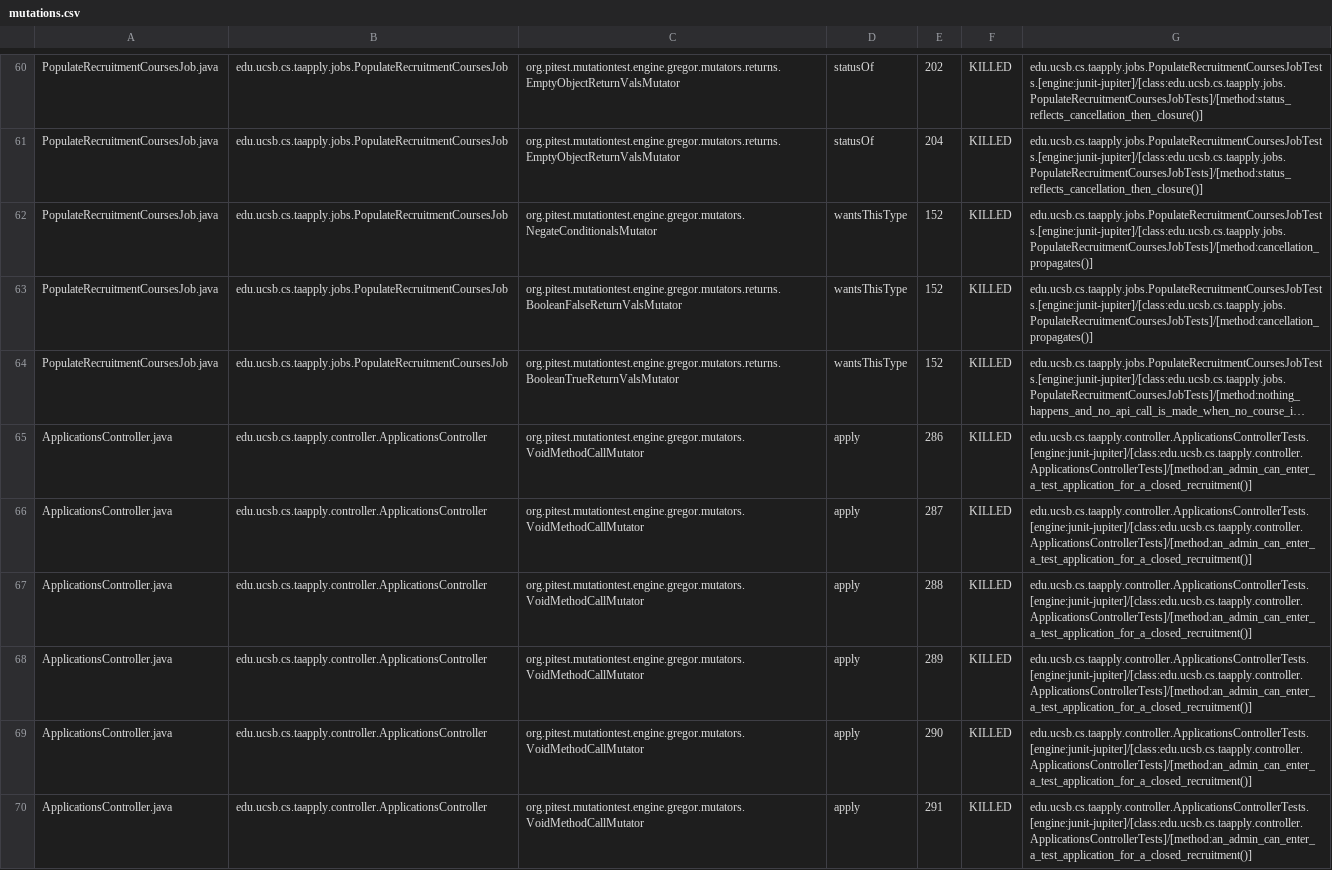
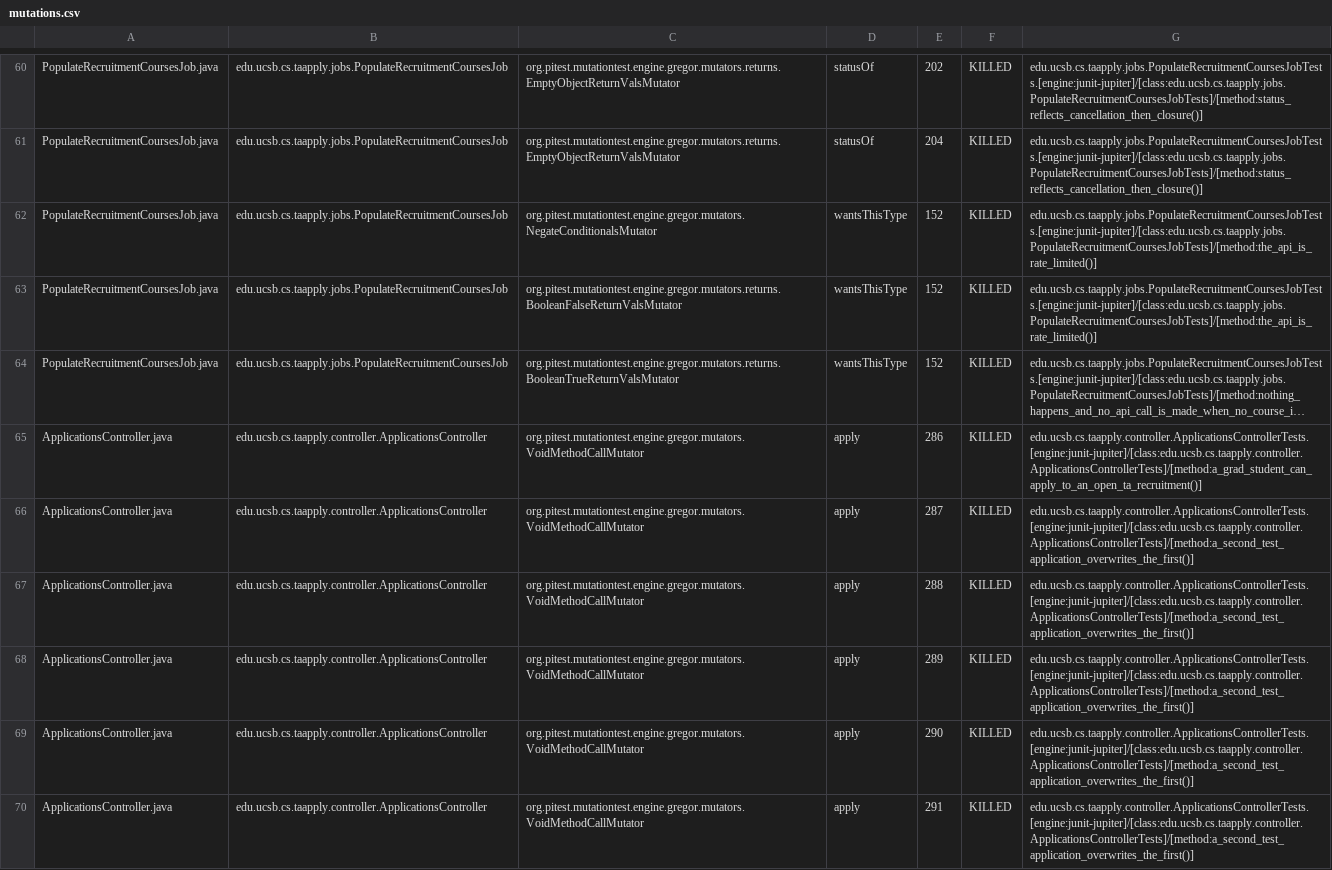
Before and after one commit to ucsb-cs156/proj-ta-apply, a CSV file: prs/39/pitest/mutations.csv, drawn as a sheet; only a part is shown, gaps mark what is left out; long unchanged cells end in …; the diff covers the shown part only; the diff names each change by its address in the sheet, - before the commit and + after, or states it on an @@ line.

Commit message:
Deploying to gh-pages from @ ucsb-cs156/proj-ta-apply@d69e255afbb3215b8ecb6fc730506217e273ca5b 🚀

```diff
--- a/prs/39/pitest/mutations.csv
+++ b/prs/39/pitest/mutations.csv
-G62:G63: edu.ucsb.cs.taapply.jobs.PopulateRecruitmentCoursesJobTests.[engine:junit-jupiter]/[class:edu.ucsb.cs.taapply.jobs.PopulateRecruitmentCoursesJobTests]/[method:cancellation_propagates()]
+G62:G63: edu.ucsb.cs.taapply.jobs.PopulateRecruitmentCoursesJobTests.[engine:junit-jupiter]/[class:edu.ucsb.cs.taapply.jobs.PopulateRecruitmentCoursesJobTests]/[method:the_api_is_rate_limited()]
-G65: edu.ucsb.cs.taapply.controller.ApplicationsControllerTests.[engine:junit-jupiter]/[class:edu.ucsb.cs.taapply.controller.ApplicationsControllerTests]/[method:an_admin_can_enter_a_test_application_for_a_closed_recruitment()]
+G65: edu.ucsb.cs.taapply.controller.ApplicationsControllerTests.[engine:junit-jupiter]/[class:edu.ucsb.cs.taapply.controller.ApplicationsControllerTests]/[method:a_grad_student_can_apply_to_an_open_ta_recruitment()]
-G66:G70: edu.ucsb.cs.taapply.controller.ApplicationsControllerTests.[engine:junit-jupiter]/[class:edu.ucsb.cs.taapply.controller.ApplicationsControllerTests]/[method:an_admin_can_enter_a_test_application_for_a_closed_recruitment()]
+G66:G70: edu.ucsb.cs.taapply.controller.ApplicationsControllerTests.[engine:junit-jupiter]/[class:edu.ucsb.cs.taapply.controller.ApplicationsControllerTests]/[method:a_second_test_application_overwrites_the_first()]
```
Also changed, not shown: 57 edited cells elsewhere in this file, 36 other files.
